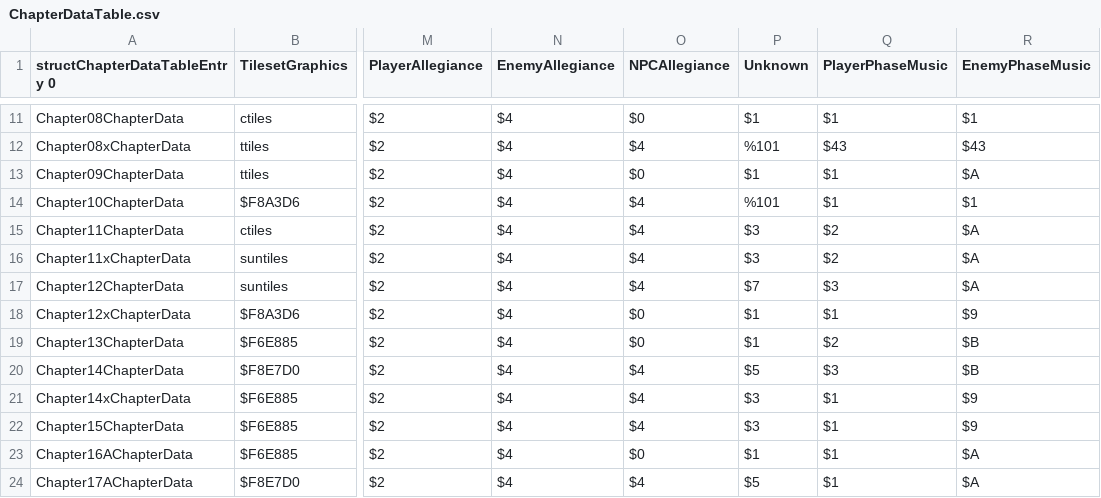
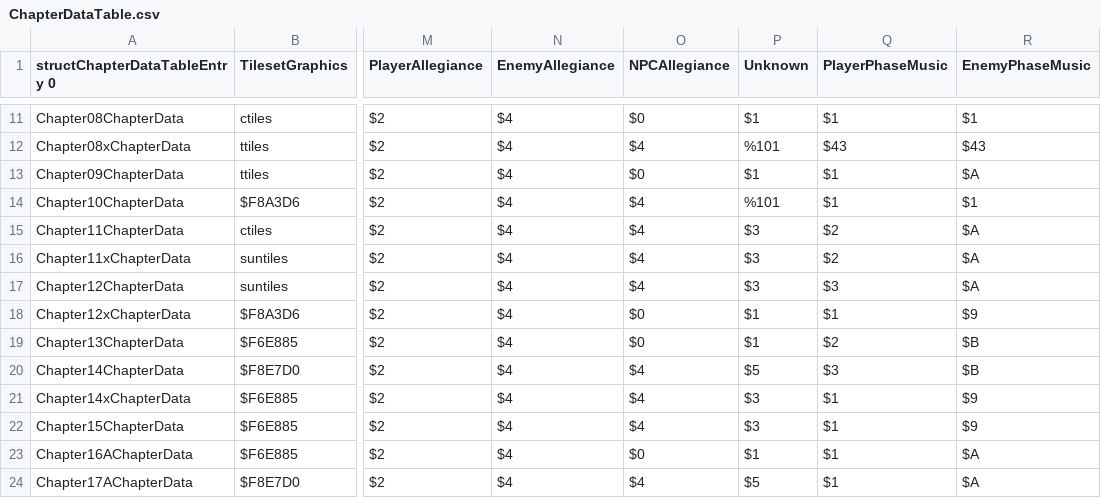
Before and after one commit to muffinfrommars/sceolang, a CSV file: tables/CHAPTERS/ChapterDataTable.csv, drawn as a sheet; only a part is shown, gaps mark what is left out; the diff names each change by its address in the sheet, - before the commit and + after, or states it on an @@ line.

```diff
--- a/tables/CHAPTERS/ChapterDataTable.csv
+++ b/tables/CHAPTERS/ChapterDataTable.csv
-P17 (Unknown): $7
+P17 (Unknown): $3
```
Also changed, not shown: tables/UNITS/CharacterData.csv, tables/UNITS/PortraitTable.csv, 5 other files.
